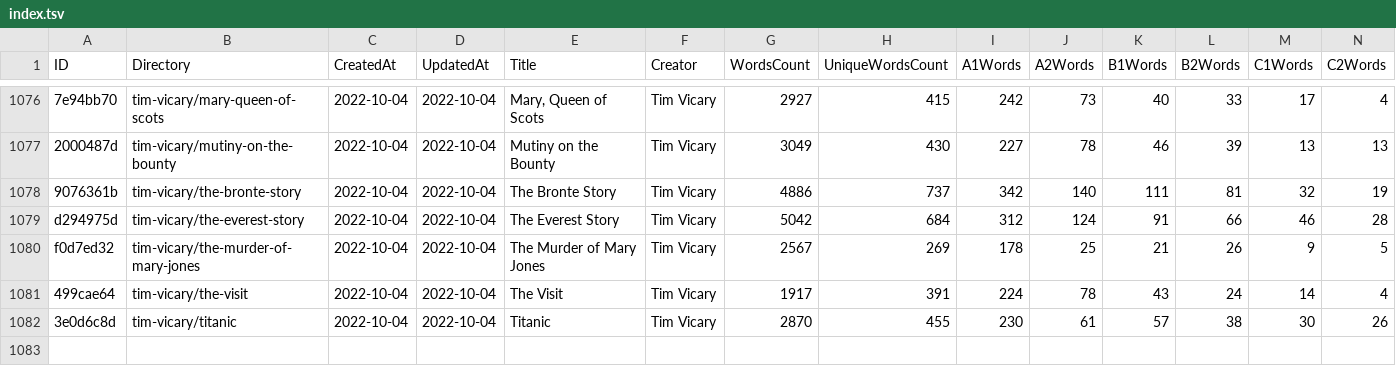
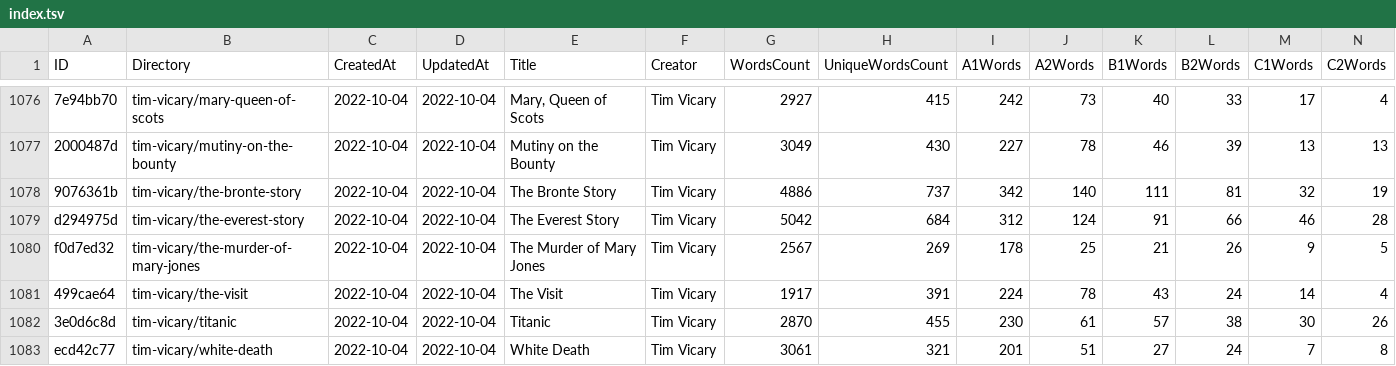
Before and after one commit to zaban-asly/library, a TSV file: index.tsv, drawn as a sheet; only a part is shown, gaps mark what is left out; rows hold the shown columns only; the diff names each change by its address in the sheet, - before the commit and + after, or states it on an @@ line.

Commit message:
White Death

```diff
--- a/index.tsv
+++ b/index.tsv
+row 1083: ecd42c77 | tim-vicary/white-death | 2022-10-04 | 2022-10-04 | White Death | Tim Vicary | 3061 | 321 | 201 | 51 | 27 | 24 | 7 | 8
```
Also changed, not shown: 7 other files.
